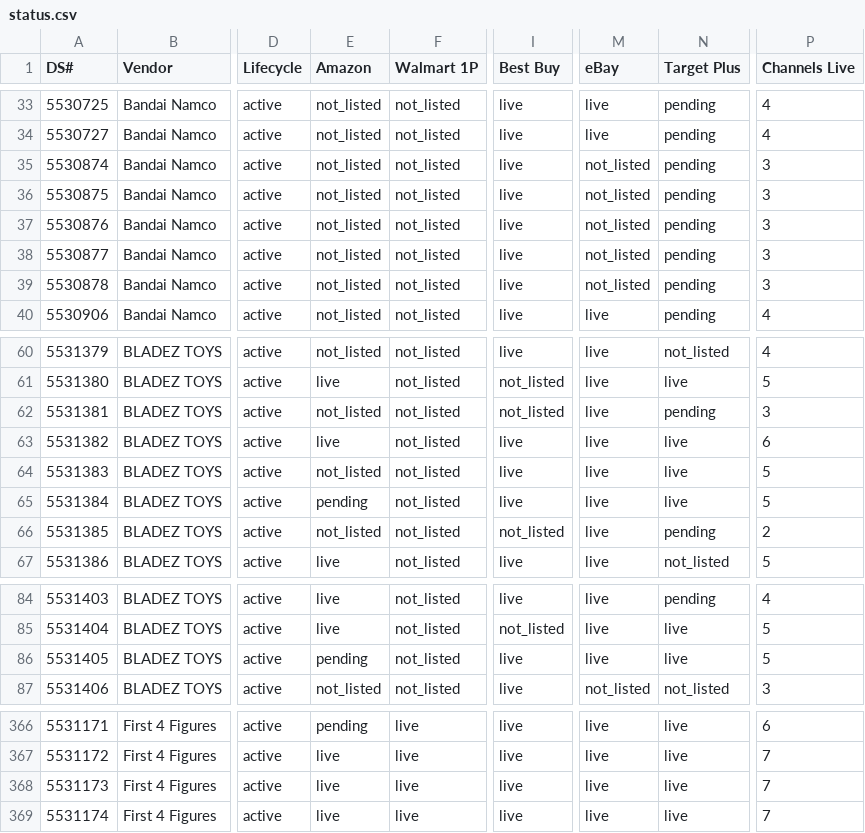
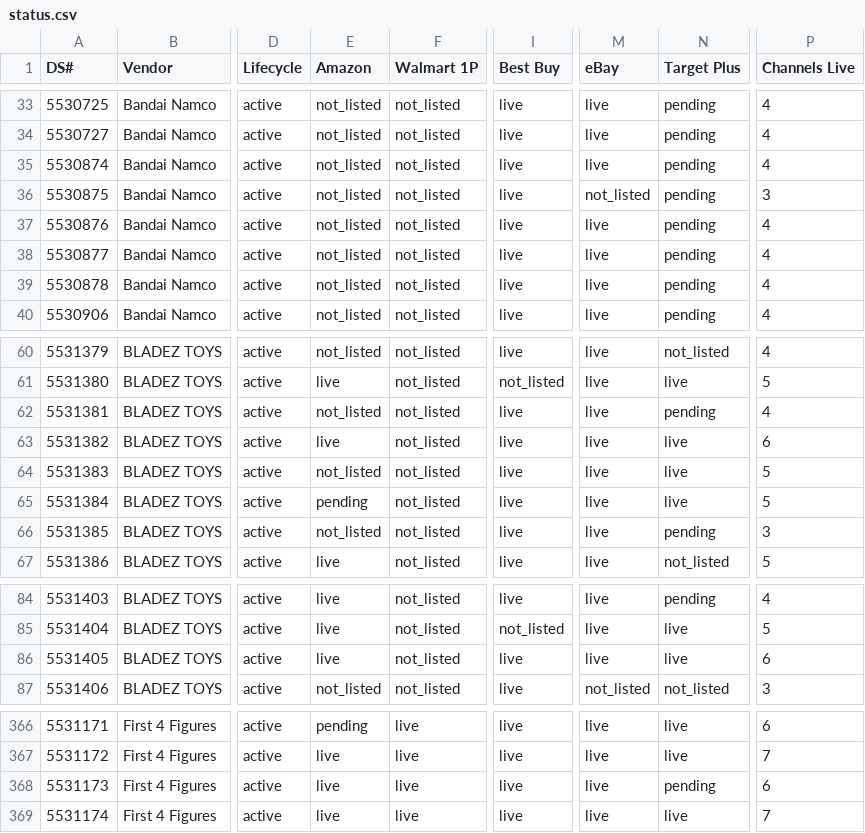
Before and after one commit to jmaitner/DS_Setup_Repo, a CSV file: index/status.csv, drawn as a sheet; only a part is shown, gaps mark what is left out; the diff names each change by its address in the sheet, - before the commit and + after, or states it on an @@ line.

```diff
--- a/index/status.csv
+++ b/index/status.csv
-M35 (eBay): not_listed
+M35 (eBay): live
-P35 (Channels Live): 3
+P35 (Channels Live): 4
-M37:M39 (eBay): not_listed
+M37:M39 (eBay): live
-P37:P39 (Channels Live): 3
+P37:P39 (Channels Live): 4
-I62 (Best Buy): not_listed
+I62 (Best Buy): live
-P62 (Channels Live): 3
+P62 (Channels Live): 4
-I66 (Best Buy): not_listed
+I66 (Best Buy): live
-P66 (Channels Live): 2
+P66 (Channels Live): 3
-E86 (Amazon): pending
+E86 (Amazon): live
-P86 (Channels Live): 5
+P86 (Channels Live): 6
-N368 (Target Plus): live
+N368 (Target Plus): pending
-P368 (Channels Live): 7
+P368 (Channels Live): 6
```
Also changed, not shown: 9 other files.
